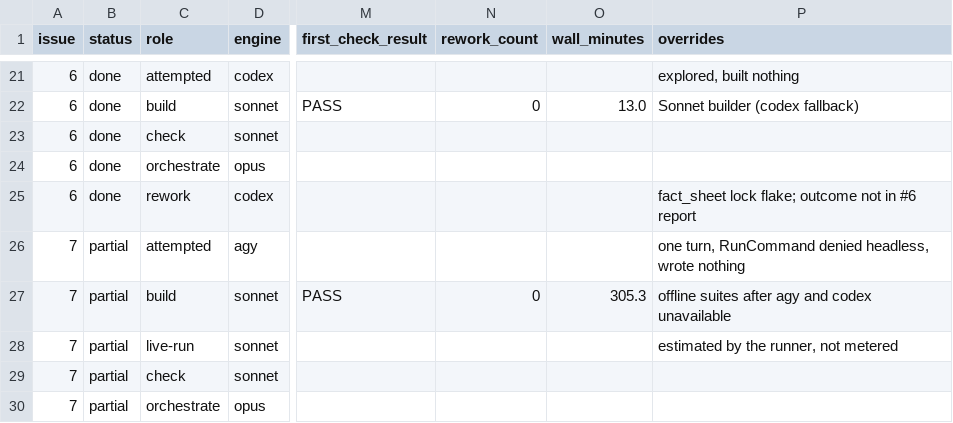
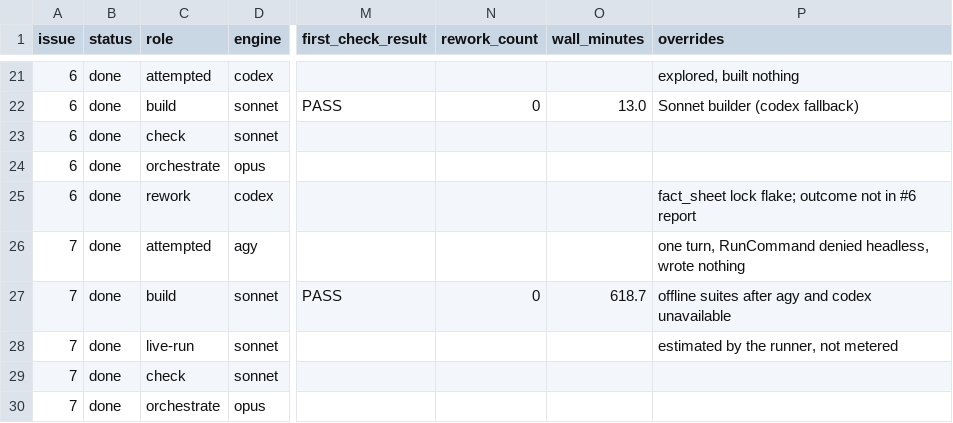
Before and after one commit to fugedibobo/Keelwater_Agentic_Software_Factory, a CSV file: reports/factory/build-telemetry.csv, drawn as a sheet; only a part is shown, gaps mark what is left out; the diff covers the shown part only; the diff names each change by its address in the sheet, - before the commit and + after, or states it on an @@ line.

```diff
--- a/reports/factory/build-telemetry.csv
+++ b/reports/factory/build-telemetry.csv
-B26:B30 (status): partial
+B26:B30 (status): done
-O27 (wall_minutes): 305.3
+O27 (wall_minutes): 618.7
```
Also changed, not shown: 8 added rows and 20 edited cells elsewhere in this file, 2 other files.
